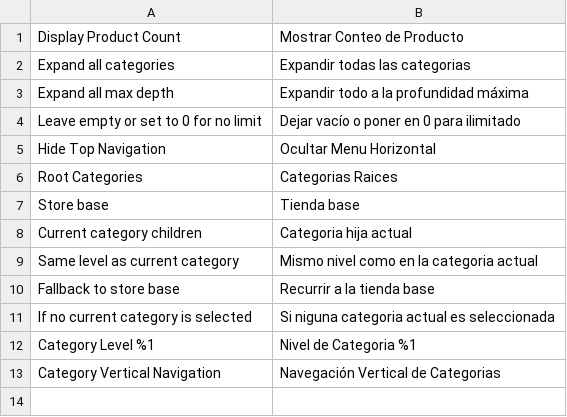
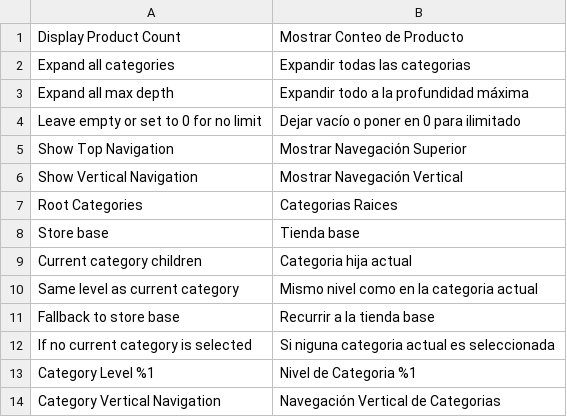
Before and after one commit to sshymko/VertNav, a CSV file: app/code/RicoNeitzel/VertNav/i18n/es_MX.csv, drawn as a sheet.

Commit message:
Renamed system configuration options in translation dictionaries - Renamed "Hide * Navigation" -> "Show * Navigation"

```diff
--- a/app/code/RicoNeitzel/VertNav/i18n/es_MX.csv
+++ b/app/code/RicoNeitzel/VertNav/i18n/es_MX.csv
@@ -4,3 +4,4 @@
 "Leave empty or set to 0 for no limit","Dejar vacío o poner en 0 para ilimitado"
-"Hide Top Navigation","Ocultar Menu Horizontal"
+"Show Top Navigation","Mostrar Navegación Superior"
+"Show Vertical Navigation","Mostrar Navegación Vertical"
 "Root Categories","Categorias Raices"
```
Also changed, not shown: app/code/RicoNeitzel/VertNav/i18n/de_DE.csv, app/code/RicoNeitzel/VertNav/i18n/pr_BR.csv.
